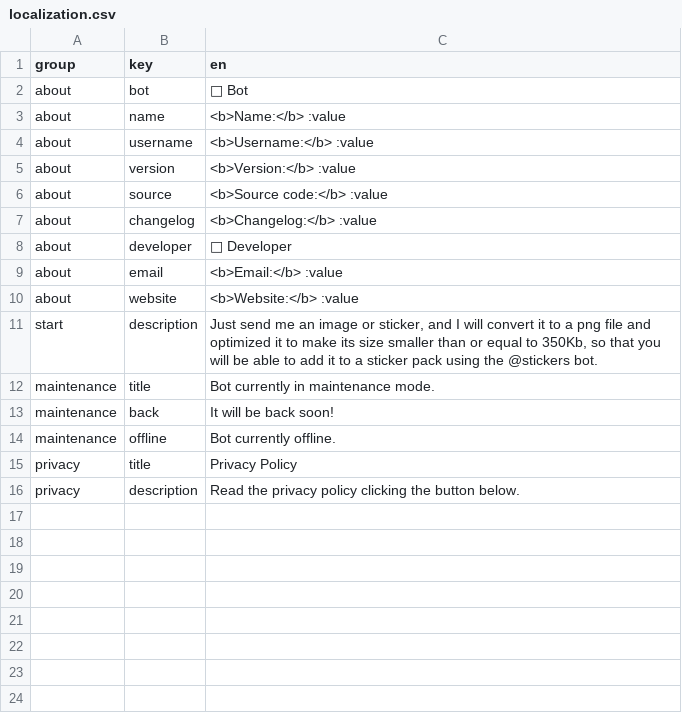
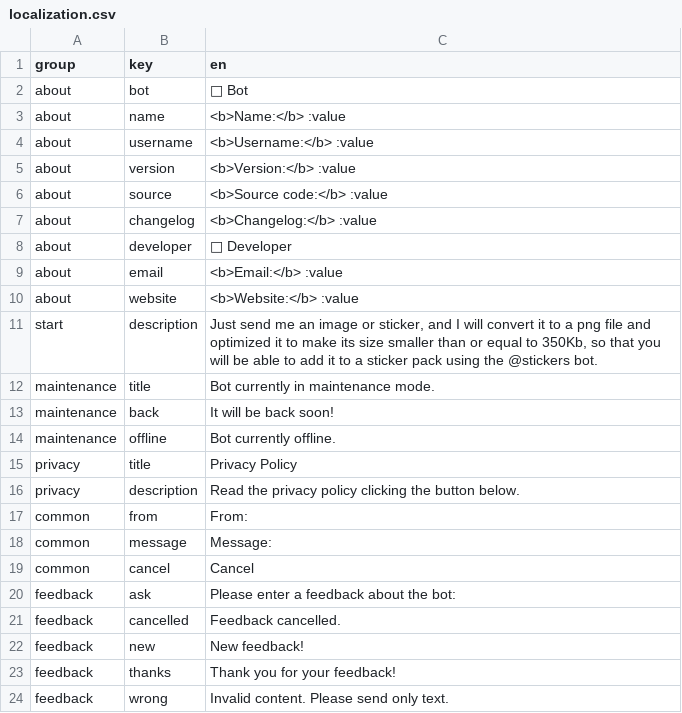
Before and after one commit to Lukasss93/telegram-stickeroptimizer, a CSV file: resources/lang/localization.csv, drawn as a sheet.

Commit message:
Added /feedback command

```diff
--- a/resources/lang/localization.csv
+++ b/resources/lang/localization.csv
@@ -16 +16,9 @@ privacy,title,Privacy Policy
 privacy,description,Read the privacy policy clicking the button below.
+common,from,From:
+common,message,Message:
+common,cancel,Cancel
+feedback,ask,Please enter a feedback about the bot:
+feedback,cancelled,Feedback cancelled.
+feedback,new,New feedback!
+feedback,thanks,Thank you for your feedback!
+feedback,wrong,Invalid content. Please send only text.
```
Also changed, not shown: 11 other files.
